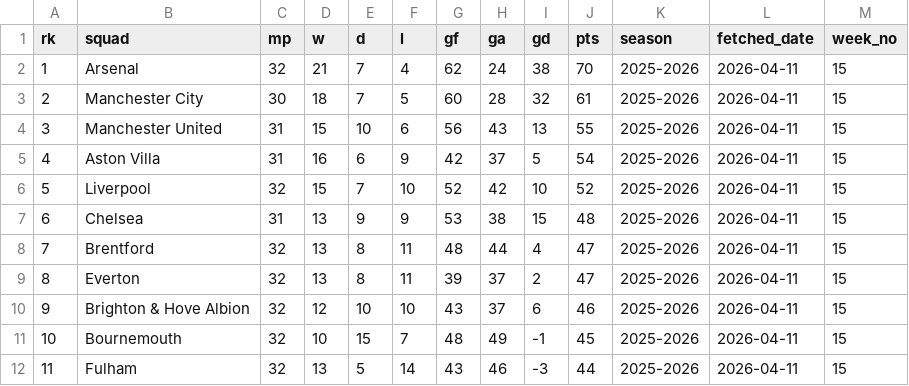
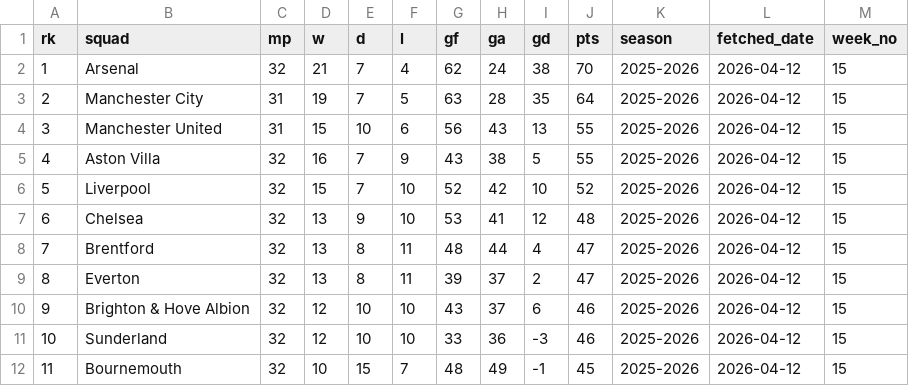
Before and after one commit to stiles/english-football-leagues, a CSV file: data/table/season_snapshots/epl_table_latest_year_2026_week_15.csv, drawn as a sheet; only a part is shown; the diff covers the shown part only.

```diff
--- a/data/table/season_snapshots/epl_table_latest_year_2026_week_15.csv
+++ b/data/table/season_snapshots/epl_table_latest_year_2026_week_15.csv
@@ -1,12 +1,12 @@
 rk,squad,mp,w,d,l,gf,ga,gd,pts,season,fetched_date,week_no
-1,Arsenal,32,21,7,4,62,24,38,70,2025-2026,2026-04-11,15
-2,Manchester City,30,18,7,5,60,28,32,61,2025-2026,2026-04-11,15
-3,Manchester United,31,15,10,6,56,43,13,55,2025-2026,2026-04-11,15
-4,Aston Villa,31,16,6,9,42,37,5,54,2025-2026,2026-04-11,15
-5,Liverpool,32,15,7,10,52,42,10,52,2025-2026,2026-04-11,15
-6,Chelsea,31,13,9,9,53,38,15,48,2025-2026,2026-04-11,15
-7,Brentford,32,13,8,11,48,44,4,47,2025-2026,2026-04-11,15
-8,Everton,32,13,8,11,39,37,2,47,2025-2026,2026-04-11,15
-9,Brighton & Hove Albion,32,12,10,10,43,37,6,46,2025-2026,2026-04-11,15
-10,Bournemouth,32,10,15,7,48,49,-1,45,2025-2026,2026-04-11,15
-11,Fulham,32,13,5,14,43,46,-3,44,2025-2026,2026-04-11,15
+1,Arsenal,32,21,7,4,62,24,38,70,2025-2026,2026-04-12,15
+2,Manchester City,31,19,7,5,63,28,35,64,2025-2026,2026-04-12,15
+3,Manchester United,31,15,10,6,56,43,13,55,2025-2026,2026-04-12,15
+4,Aston Villa,32,16,7,9,43,38,5,55,2025-2026,2026-04-12,15
+5,Liverpool,32,15,7,10,52,42,10,52,2025-2026,2026-04-12,15
+6,Chelsea,32,13,9,10,53,41,12,48,2025-2026,2026-04-12,15
+7,Brentford,32,13,8,11,48,44,4,47,2025-2026,2026-04-12,15
+8,Everton,32,13,8,11,39,37,2,47,2025-2026,2026-04-12,15
+9,Brighton & Hove Albion,32,12,10,10,43,37,6,46,2025-2026,2026-04-12,15
+10,Sunderland,32,12,10,10,33,36,-3,46,2025-2026,2026-04-12,15
+11,Bournemouth,32,10,15,7,48,49,-1,45,2025-2026,2026-04-12,15
```
Also changed, not shown: 41 edited cells elsewhere in this file, 2 other files.
